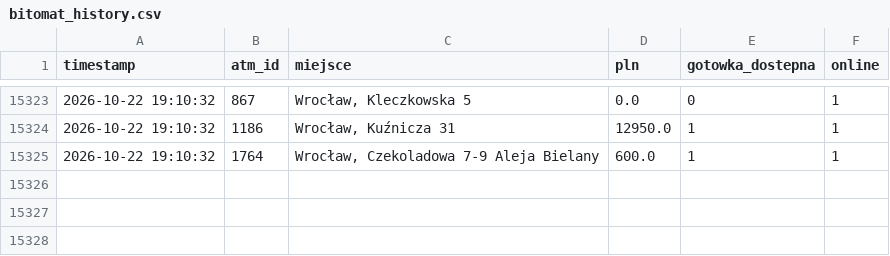
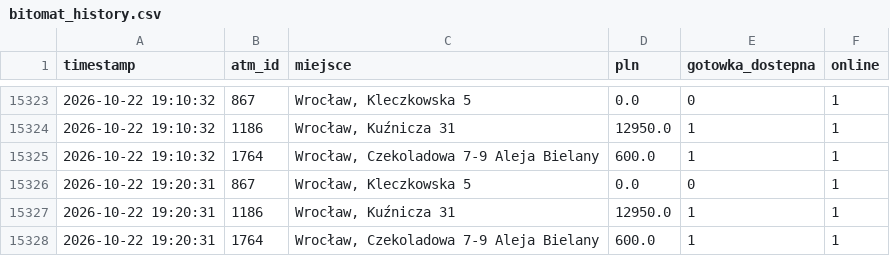
Before and after one commit to dsk71/bitomat-monitor, a CSV file: bitomat_history.csv, drawn as a sheet; only a part is shown, gaps mark what is left out; the diff names each change by its address in the sheet, - before the commit and + after, or states it on an @@ line.

```diff
--- a/bitomat_history.csv
+++ b/bitomat_history.csv
+row 15326: 2026-10-22 19:20:31 | 867 | Wrocław, Kleczkowska 5 | 0.0 | 0 | 1
+row 15327: 2026-10-22 19:20:31 | 1186 | Wrocław, Kuźnicza 31 | 12950.0 | 1 | 1
+row 15328: 2026-10-22 19:20:31 | 1764 | Wrocław, Czekoladowa 7-9 Aleja Bielany | 600.0 | 1 | 1
```
Also changed, not shown: 2 other files.
